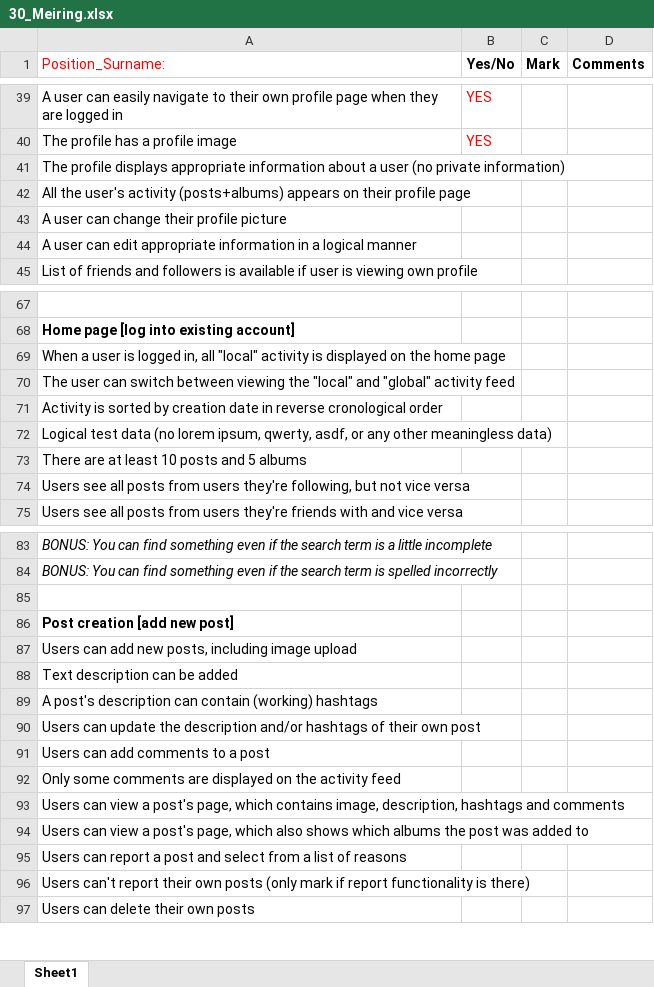
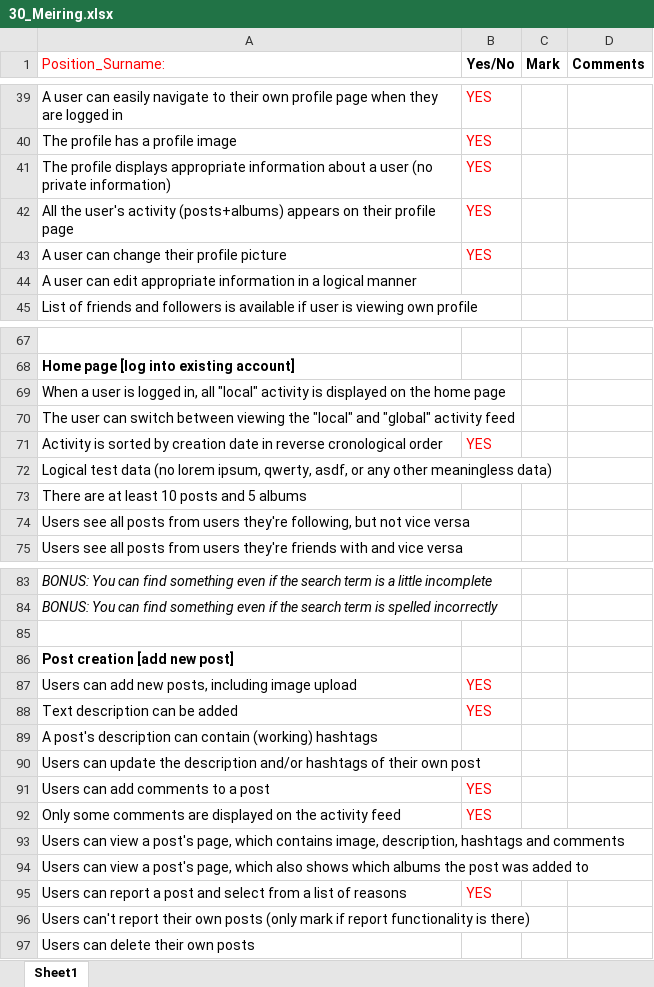
Before and after one commit to DeMeiring/IMY220_Project_Git, an Excel workbook: 30_Meiring.xlsx, sheet Sheet1, drawn as a sheet; only a part is shown, gaps mark what is left out; values as stored, in another font and other column widths than the file's, no borders; the diff names each change by its address in the sheet, - before the commit and + after, or states it on an @@ line.

```diff
--- a/30_Meiring.xlsx (sheet Sheet1)
+++ b/30_Meiring.xlsx (sheet Sheet1)
-B41:B43 (Yes/No): (empty)
+B41:B43 (Yes/No): YES
-B71 (Yes/No): (empty)
+B71 (Yes/No): YES
-B87:B88 (Yes/No): (empty)
+B87:B88 (Yes/No): YES
-B91:B92 (Yes/No): (empty)
+B91:B92 (Yes/No): YES
-B95 (Yes/No): (empty)
+B95 (Yes/No): YES
```
Also changed, not shown: 15 other files.
